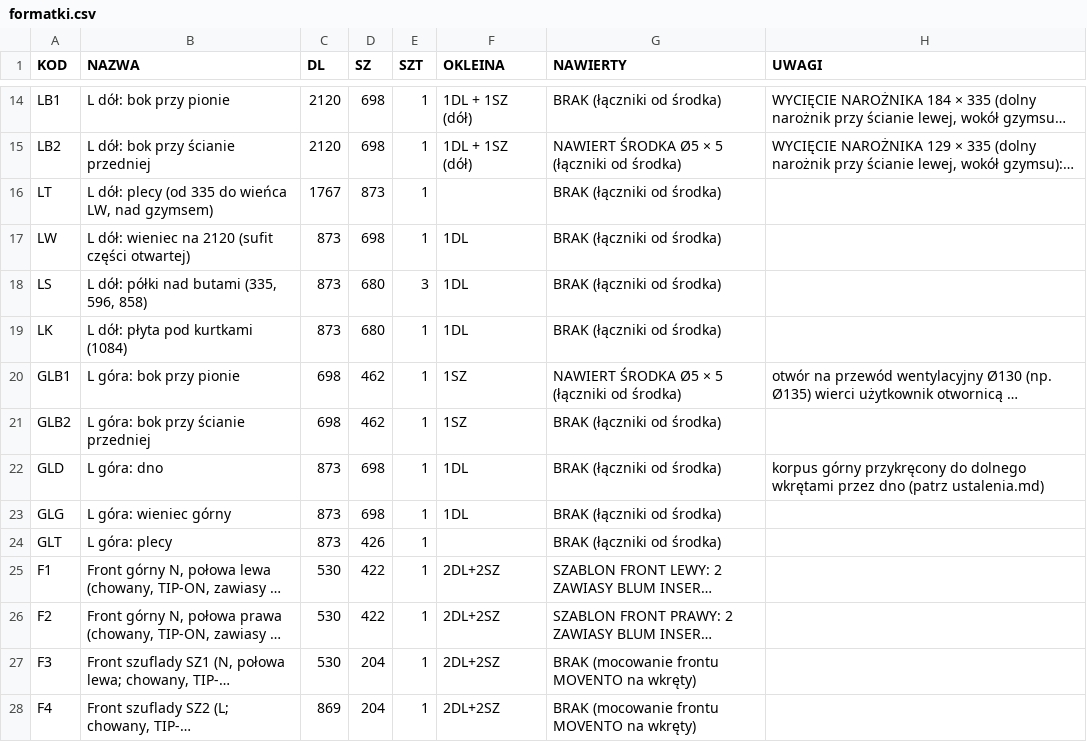
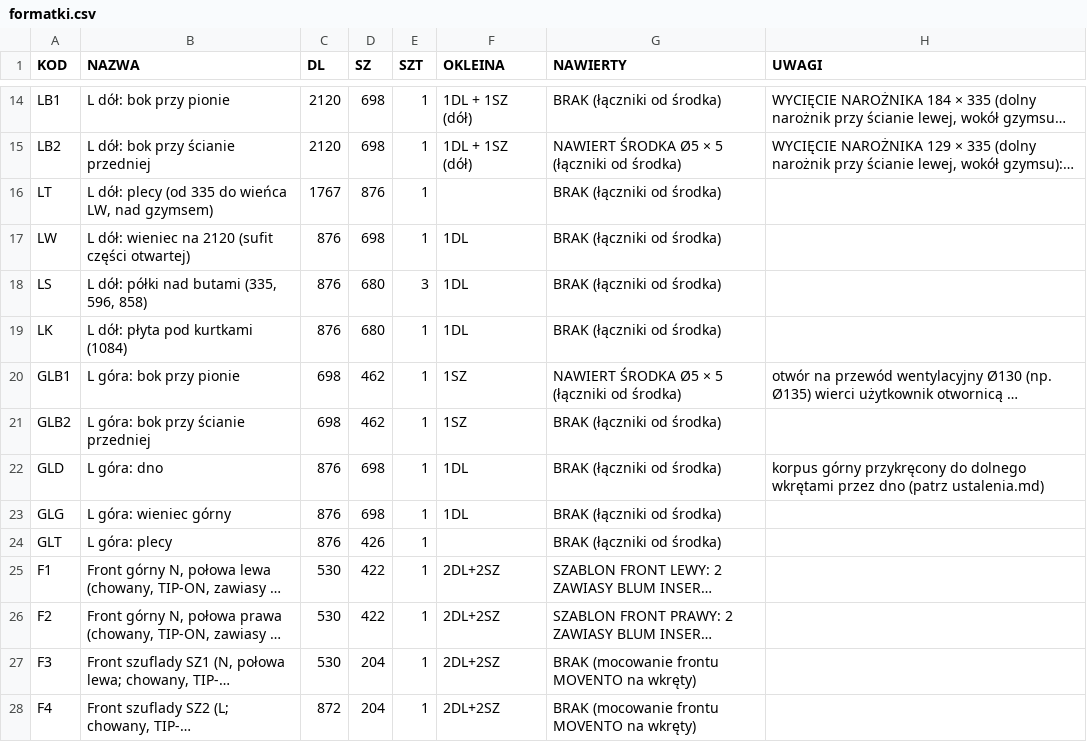
Before and after one commit to toboche/home-furniture, a CSV file: garderoba/wyniki/formatki.csv, drawn as a sheet; only a part is shown, gaps mark what is left out; long unchanged cells end in …; the diff names each change by its address in the sheet, - before the commit and + after, or states it on an @@ line.

```diff
--- a/garderoba/wyniki/formatki.csv
+++ b/garderoba/wyniki/formatki.csv
-D16 (SZ): 873
+D16 (SZ): 876
-C17:C19 (DL): 873
+C17:C19 (DL): 876
-C22:C24 (DL): 873
+C22:C24 (DL): 876
-C28 (DL): 869
+C28 (DL): 872
```
Also changed, not shown: garderoba/wyniki/formatki_16mm.csv, garderoba/wyniki/kalkulator_nawierty_16mm.csv, 13 other files.
